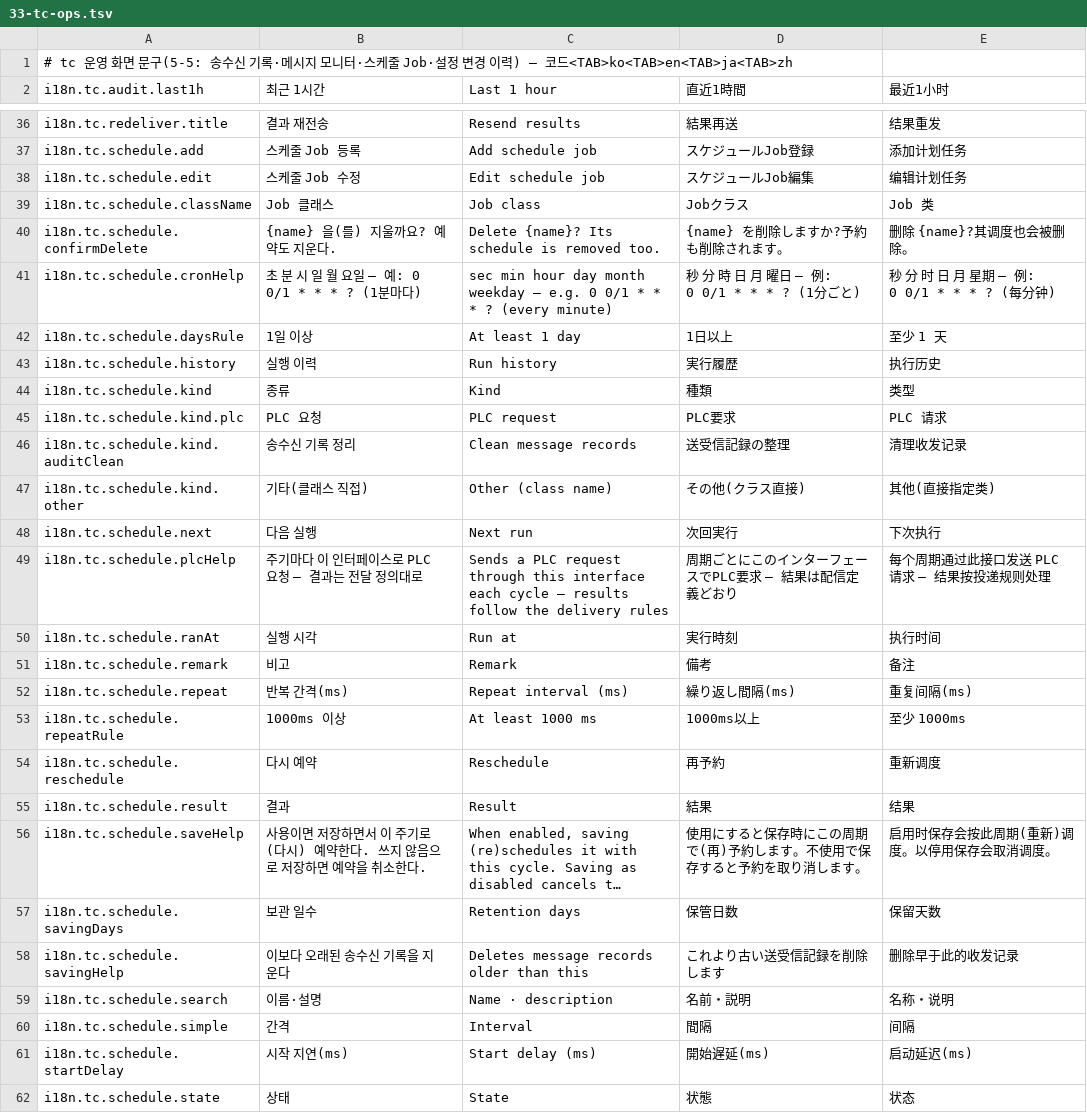
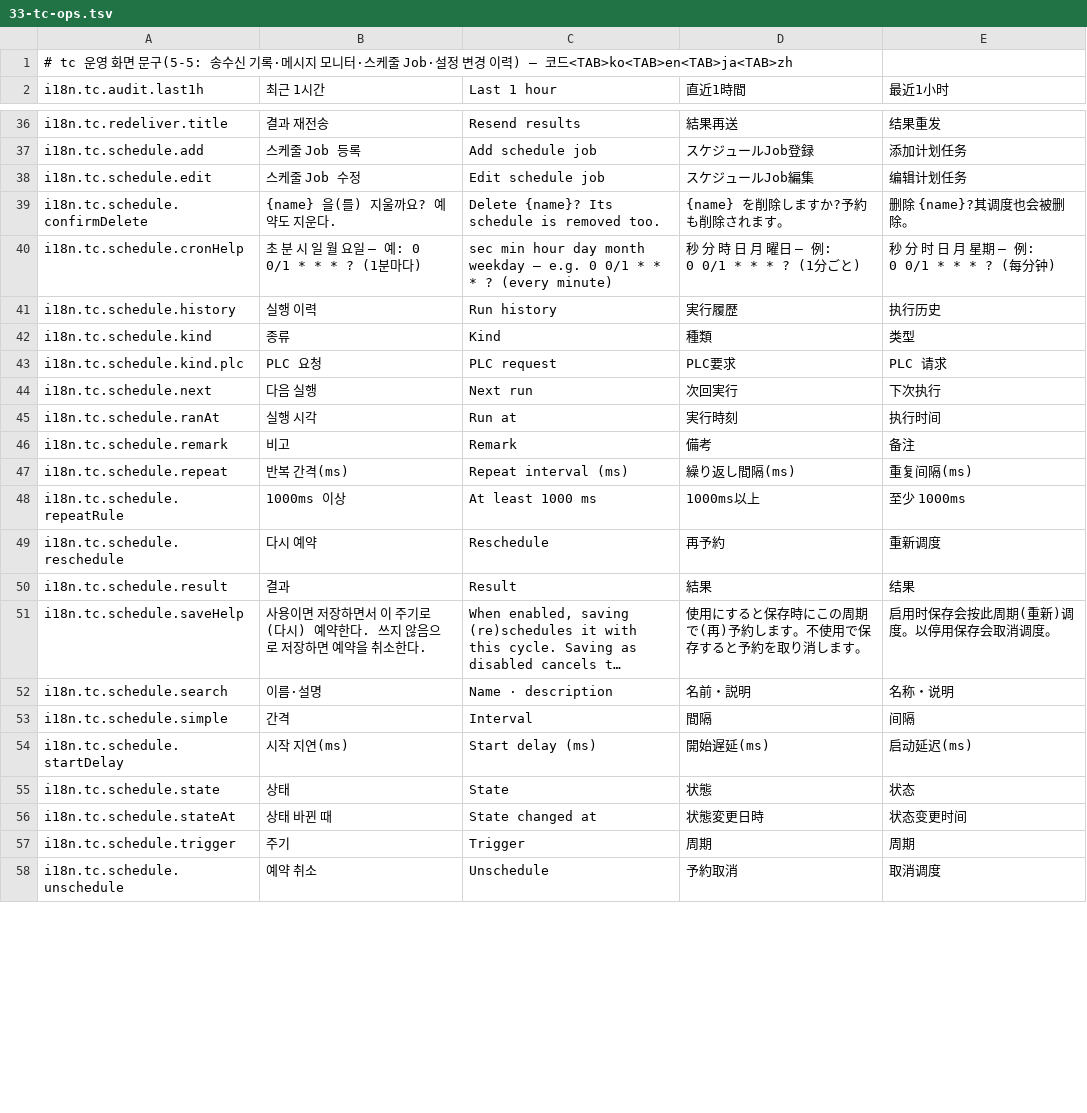
Before and after one commit to lucky-sugar-park/tc-dev, a TSV file: wow-tc-backend/tc/src/main/resources/ui-seed/i18n/33-tc-ops.tsv, drawn as a sheet; only a part is shown, gaps mark what is left out; the shorter side is filled out with more unchanged rows; long unchanged cells end in …; removed rows and columns are numbered as before the commit, all else as after; the diff covers the shown part only; the diff names each change by its address in the sheet, - before the commit and + after, or states it on an @@ line.

```diff
--- a/wow-tc-backend/tc/src/main/resources/ui-seed/i18n/33-tc-ops.tsv
+++ b/wow-tc-backend/tc/src/main/resources/ui-seed/i18n/33-tc-ops.tsv
-row 39: i18n.tc.schedule.className | Job 클래스 | Job class | Jobクラス | Job 类
-row 42: i18n.tc.schedule.daysRule | 1일 이상 | At least 1 day | 1日以上 | 至少 1 天
-row 46: i18n.tc.schedule.kind.auditClean | 송수신 기록 정리 | Clean message records | 送受信記録の整理 | 清理收发记录
-row 47: i18n.tc.schedule.kind.other | 기타(클래스 직접) | Other (class name) | その他(クラス直接) | 其他(直接指定类)
-row 49: i18n.tc.schedule.plcHelp | 주기마다 이 인터페이스로 PLC 요청 — 결과는 전달 정의대로 | Sends a PLC request through this interface each cycle — results follow the delivery rules | 周期ごとにこのインターフェースでPLC要求 — 結果は配信定義どおり | 每个周期通过此接口发送 PLC 请求 — 结果按投递规则处理
-row 57: i18n.tc.schedule.savingDays | 보관 일수 | Retention days | 保管日数 | 保留天数
-row 58: i18n.tc.schedule.savingHelp | 이보다 오래된 송수신 기록을 지운다 | Deletes message records older than this | これより古い送受信記録を削除します | 删除早于此的收发记录
```
Also changed, not shown: 28 added rows and 1 removed row elsewhere in this file, wow-tc-backend/tc/src/main/resources/ui-seed/i18n/31-tc-plc.tsv, 40 other files.
